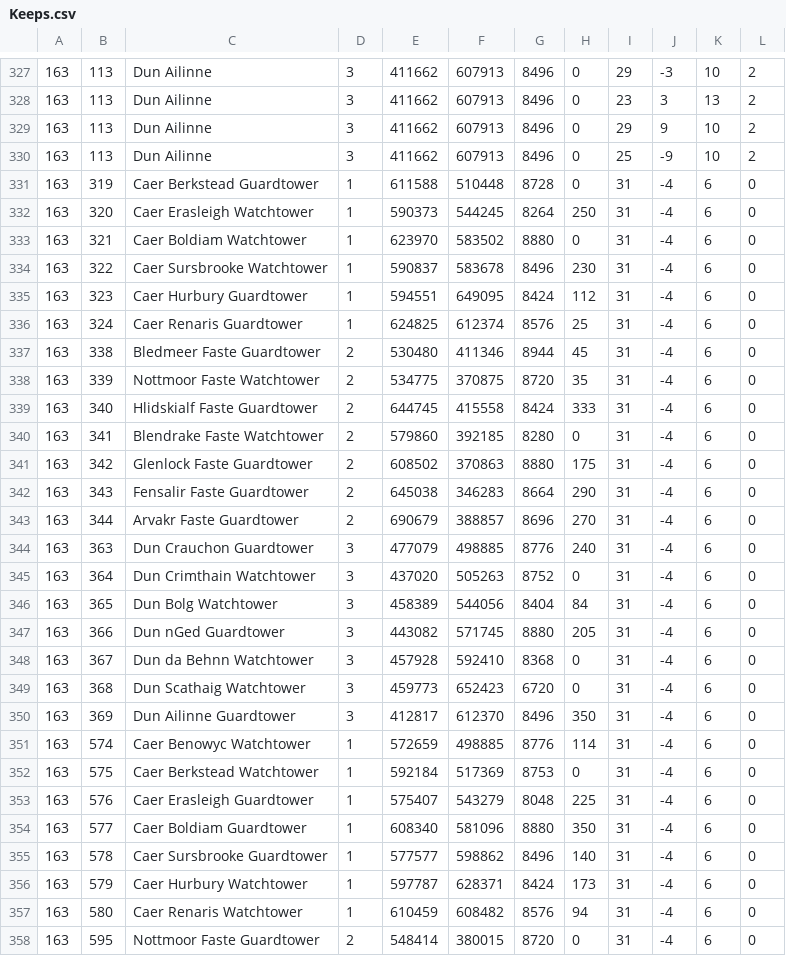
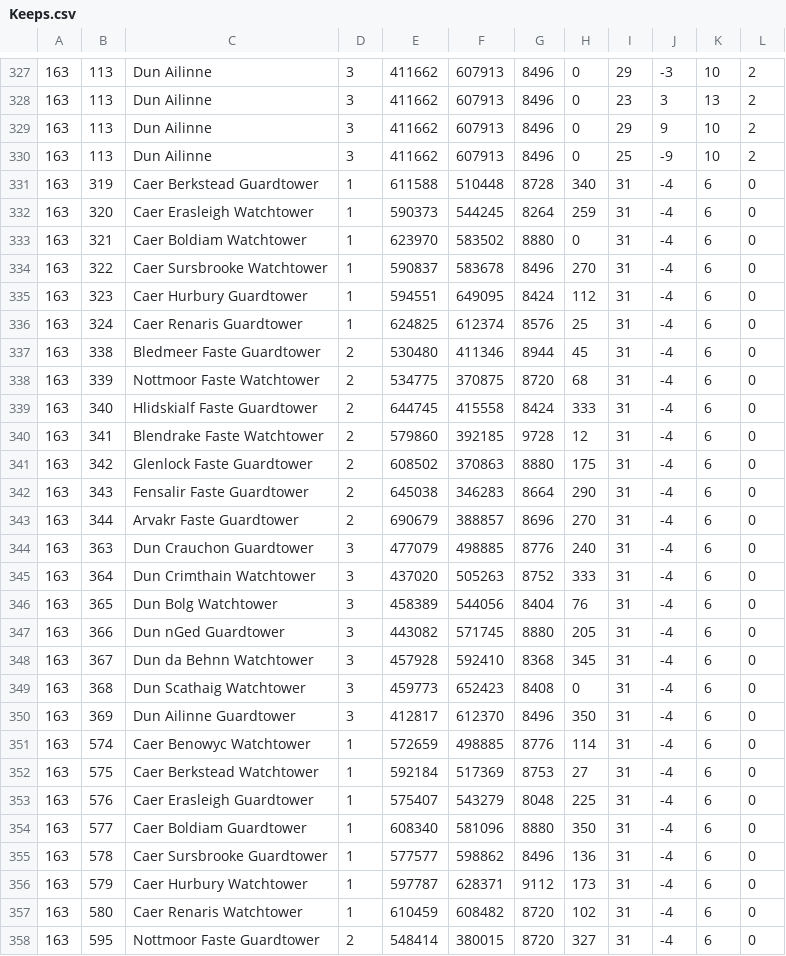
Before and after one commit to ZZerker/DAoC-MapCreator, a CSV file: MapCreator/data/Keeps.csv, drawn as a sheet; only a part is shown, gaps mark what is left out; the diff covers the shown part only; the diff names each change by its address in the sheet, - before the commit and + after, or states it on an @@ line.

```diff
--- a/MapCreator/data/Keeps.csv
+++ b/MapCreator/data/Keeps.csv
-H331: 0
+H331: 340
-H332: 250
+H332: 259
-H334: 230
+H334: 270
-H338: 35
+H338: 68
-G340: 8280
+G340: 9728
-H340: 0
+H340: 12
-H345: 0
+H345: 333
-H346: 84
+H346: 76
-H348: 0
+H348: 345
-G349: 6720
+G349: 8408
-H352: 0
+H352: 27
-H355: 140
+H355: 136
-G356: 8424
+G356: 9112
-G357: 8576
+G357: 8720
-H357: 94
+H357: 102
-H358: 0
+H358: 327
```
Also changed, not shown: 1 added row, 1 removed row and 35 edited cells elsewhere in this file.
